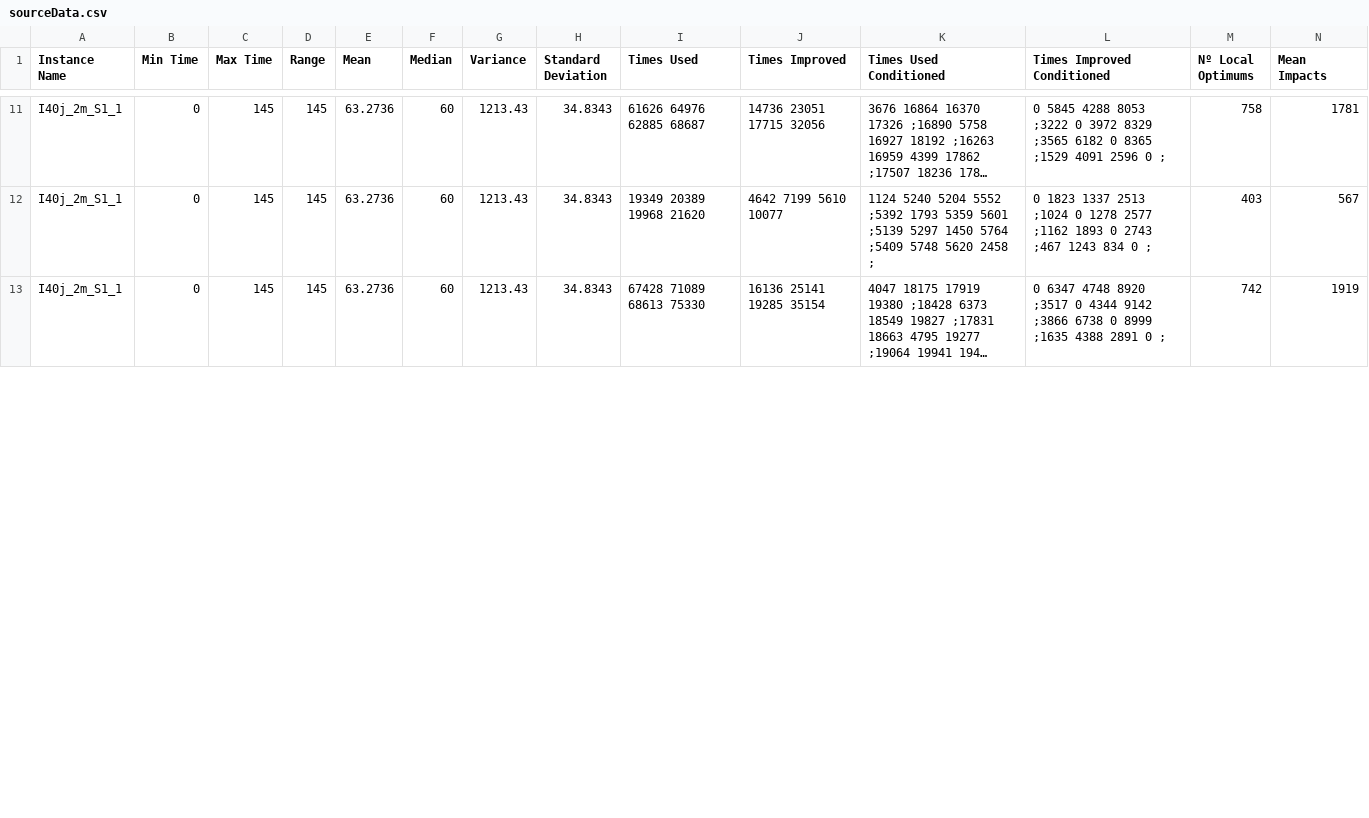
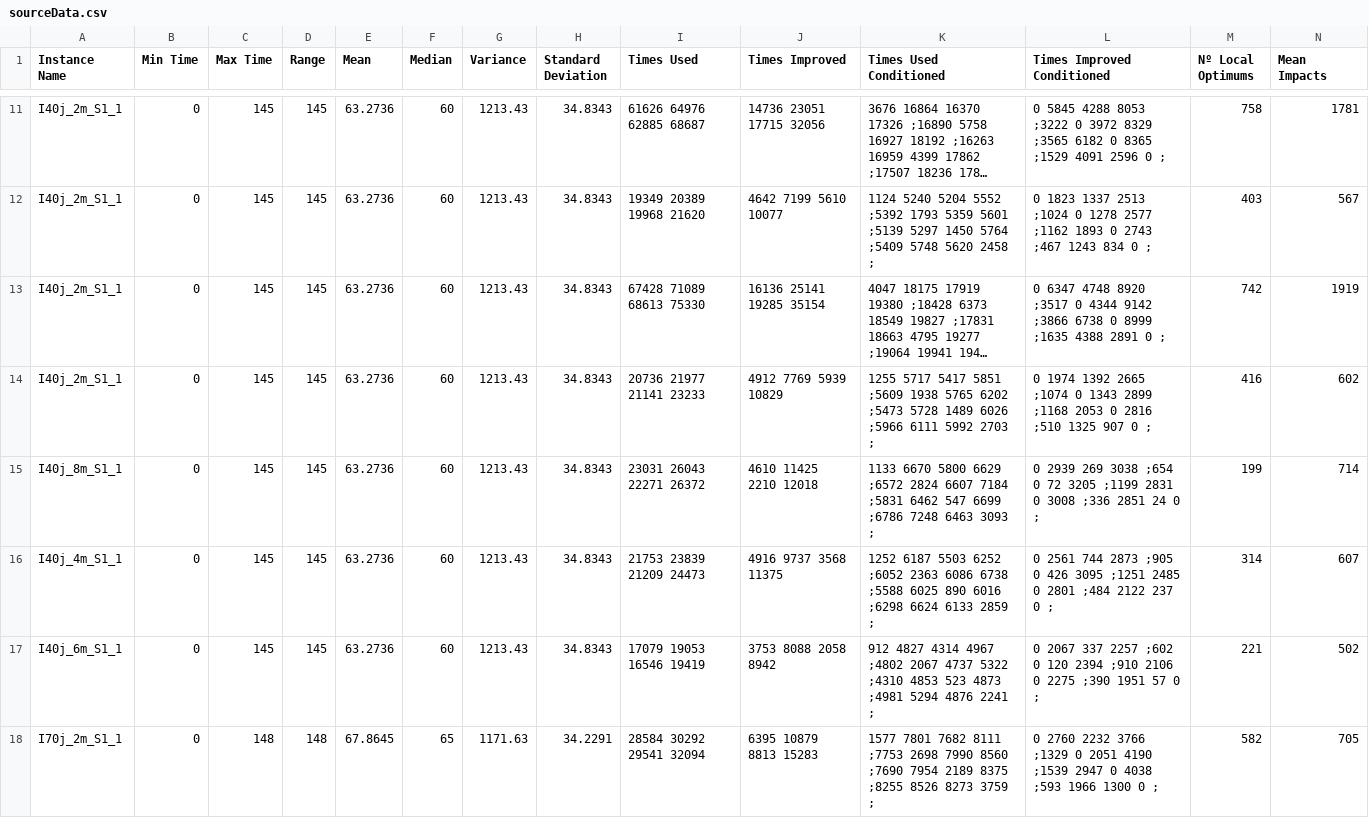
Before and after one commit to Ramuelsito/TFG-2425, a CSV file: Results/sourceData.csv, drawn as a sheet; only a part is shown, gaps mark what is left out; long unchanged cells end in …; rows hold the shown columns only; the diff covers the shown part only; the diff names each change by its address in the sheet, - before the commit and + after, or states it on an @@ line.

```diff
--- a/Results/sourceData.csv
+++ b/Results/sourceData.csv
+row 14: I40j_2m_S1_1 | 0 | 145 | 145 | 63.2736 | 60 | 1213.43 | 34.8343 | 20736 21977 21141 23233 | 4912 7769 5939 10829 | 1255 5717 5417 5851 ;5609 1938 5765 6202 ;5473 5728 1489 6026 ;5966 6111 5992 2703 ; | 0 1974 1392 2665 ;1074 0 1343 2899 ;1168 2053 0 2816 ;510 1325 907 0 ; | 416 | 602
+row 15: I40j_8m_S1_1 | 0 | 145 | 145 | 63.2736 | 60 | 1213.43 | 34.8343 | 23031 26043 22271 26372 | 4610 11425 2210 12018 | 1133 6670 5800 6629 ;6572 2824 6607 7184 ;5831 6462 547 6699 ;6786 7248 6463 3093 ; | 0 2939 269 3038 ;654 0 72 3205 ;1199 2831 0 3008 ;336 2851 24 0 ; | 199 | 714
+row 16: I40j_4m_S1_1 | 0 | 145 | 145 | 63.2736 | 60 | 1213.43 | 34.8343 | 21753 23839 21209 24473 | 4916 9737 3568 11375 | 1252 6187 5503 6252 ;6052 2363 6086 6738 ;5588 6025 890 6016 ;6298 6624 6133 2859 ; | 0 2561 744 2873 ;905 0 426 3095 ;1251 2485 0 2801 ;484 2122 237 0 ; | 314 | 607
+row 17: I40j_6m_S1_1 | 0 | 145 | 145 | 63.2736 | 60 | 1213.43 | 34.8343 | 17079 19053 16546 19419 | 3753 8088 2058 8942 | 912 4827 4314 4967 ;4802 2067 4737 5322 ;4310 4853 523 4873 ;4981 5294 4876 2241 ; | 0 2067 337 2257 ;602 0 120 2394 ;910 2106 0 2275 ;390 1951 57 0 ; | 221 | 502
+row 18: I70j_2m_S1_1 | 0 | 148 | 148 | 67.8645 | 65 | 1171.63 | 34.2291 | 28584 30292 29541 32094 | 6395 10879 8813 15283 | 1577 7801 7682 8111 ;7753 2698 7990 8560 ;7690 7954 2189 8375 ;8255 8526 8273 3759 ; | 0 2760 2232 3766 ;1329 0 2051 4190 ;1539 2947 0 4038 ;593 1966 1300 0 ; | 582 | 705
```
Also changed, not shown: 3 added rows and 14 edited cells elsewhere in this file, 40 other files.
